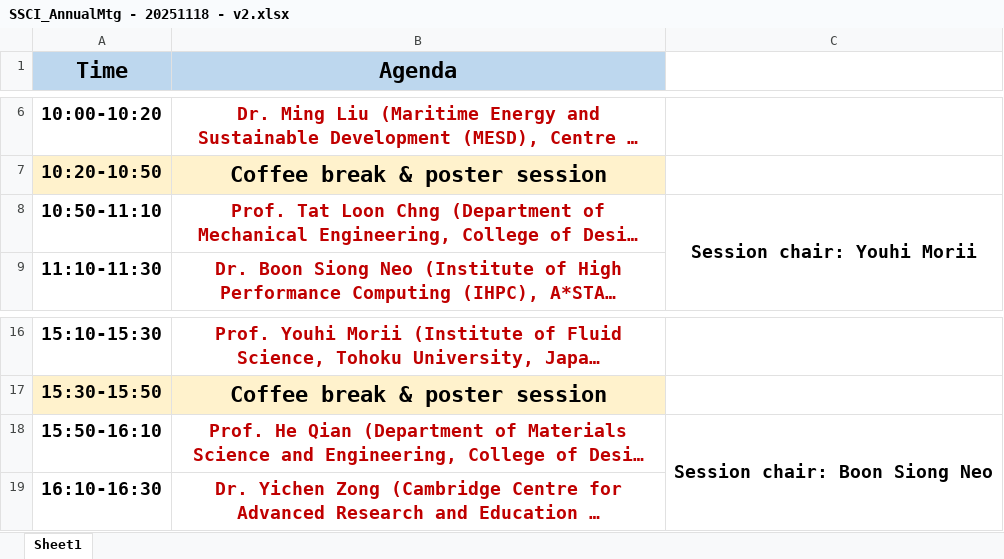
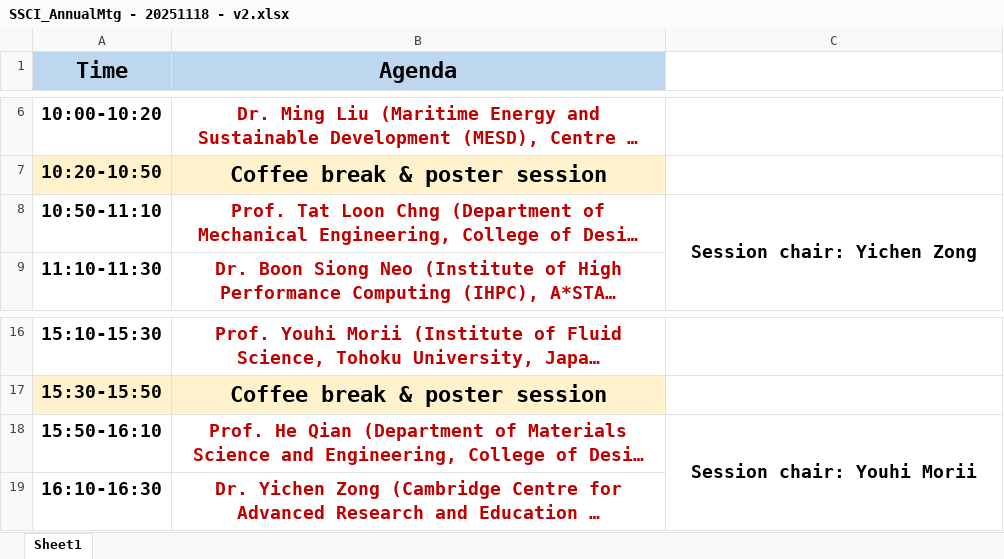
Before and after one commit to Liguobing00/Liguobing00.github.io, an Excel workbook: documents/SSCI_AnnualMtg - 20251118 - v2.xlsx, sheet Sheet1, drawn as a sheet; only a part is shown, gaps mark what is left out; long unchanged cells end in …; values as stored, in another font and other column widths than the file's, no borders; the diff names each change by its address in the sheet, - before the commit and + after, or states it on an @@ line.

Commit message:
update section chairs

```diff
--- a/documents/SSCI_AnnualMtg - 20251118 - v2.xlsx (sheet Sheet1)
+++ b/documents/SSCI_AnnualMtg - 20251118 - v2.xlsx (sheet Sheet1)
-C8: Session chair: Youhi Morii
+C8: Session chair: Yichen Zong
-C18: Session chair: Boon Siong Neo
+C18: Session chair: Youhi Morii
```
Also changed, not shown: 2 other files.
